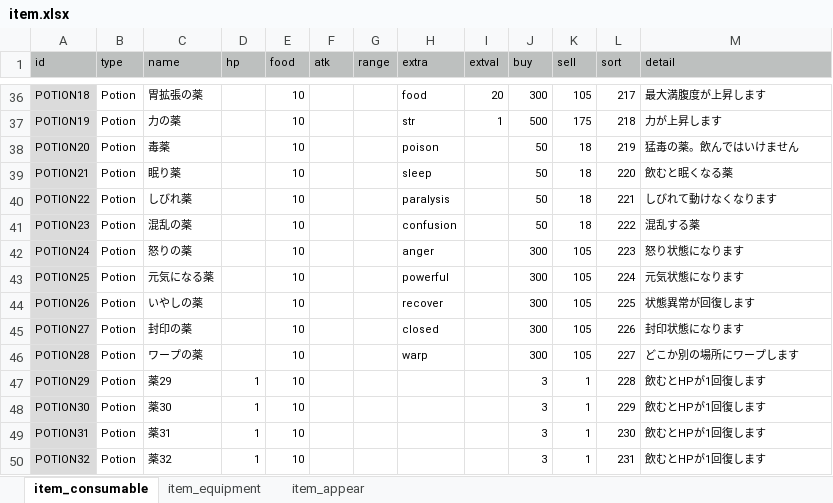
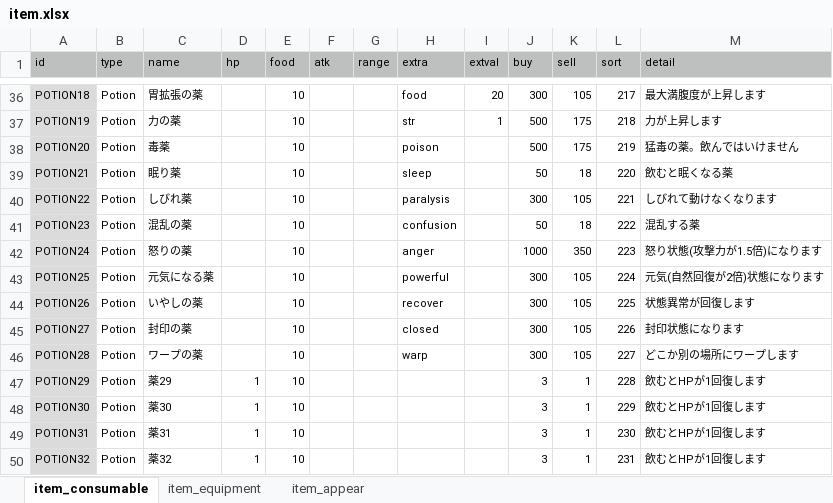
Before and after one commit to syun77/FlixelRL, an Excel workbook: docs/item.xlsx, sheet item_consumable, drawn as a sheet; only a part is shown, gaps mark what is left out; values as stored, in another font and other column widths than the file's, no borders; the diff names each change by its address in the sheet, - before the commit and + after, or states it on an @@ line.

```diff
--- a/docs/item.xlsx (sheet item_consumable)
+++ b/docs/item.xlsx (sheet item_consumable)
-J38 (buy): 50
+J38 (buy): 500
-K38 (sell): 18
+K38 (sell): 175
-J40 (buy): 50
+J40 (buy): 300
-K40 (sell): 18
+K40 (sell): 105
-J42 (buy): 300
+J42 (buy): 1000
-K42 (sell): 105
+K42 (sell): 350
-M42 (detail): 怒り状態になります
+M42 (detail): 怒り状態(攻撃力が1.5倍)になります
-M43 (detail): 元気状態になります
+M43 (detail): 元気(自然回復が2倍)状態になります
```
Also changed, not shown: 4 other files.
